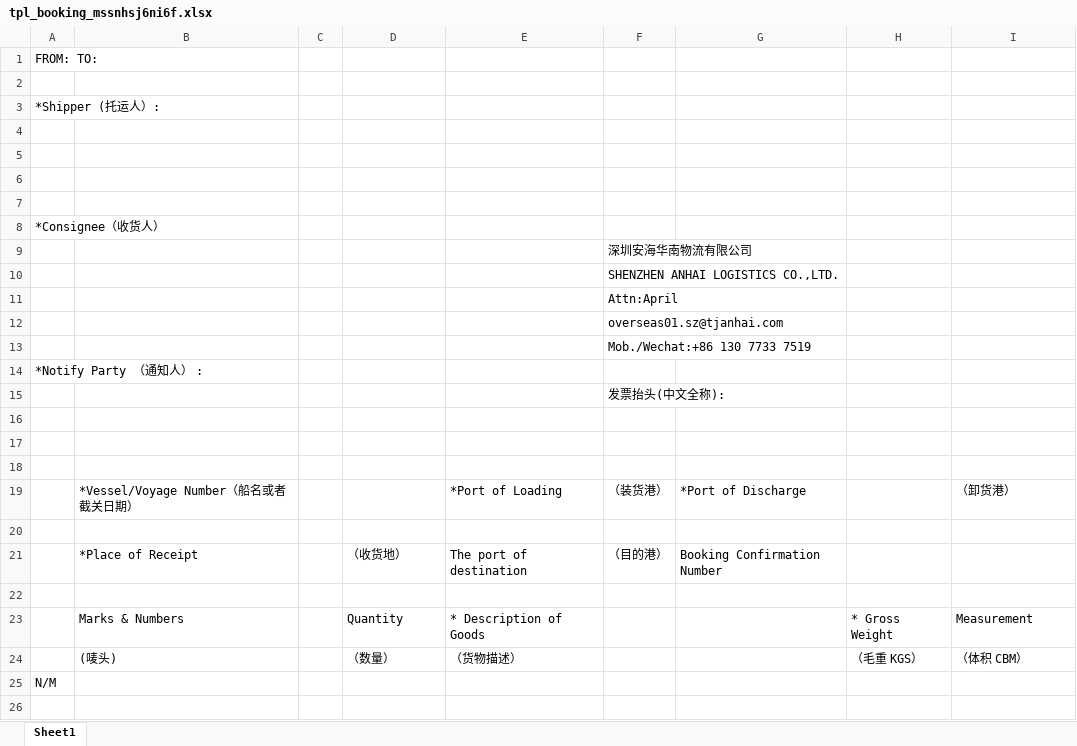
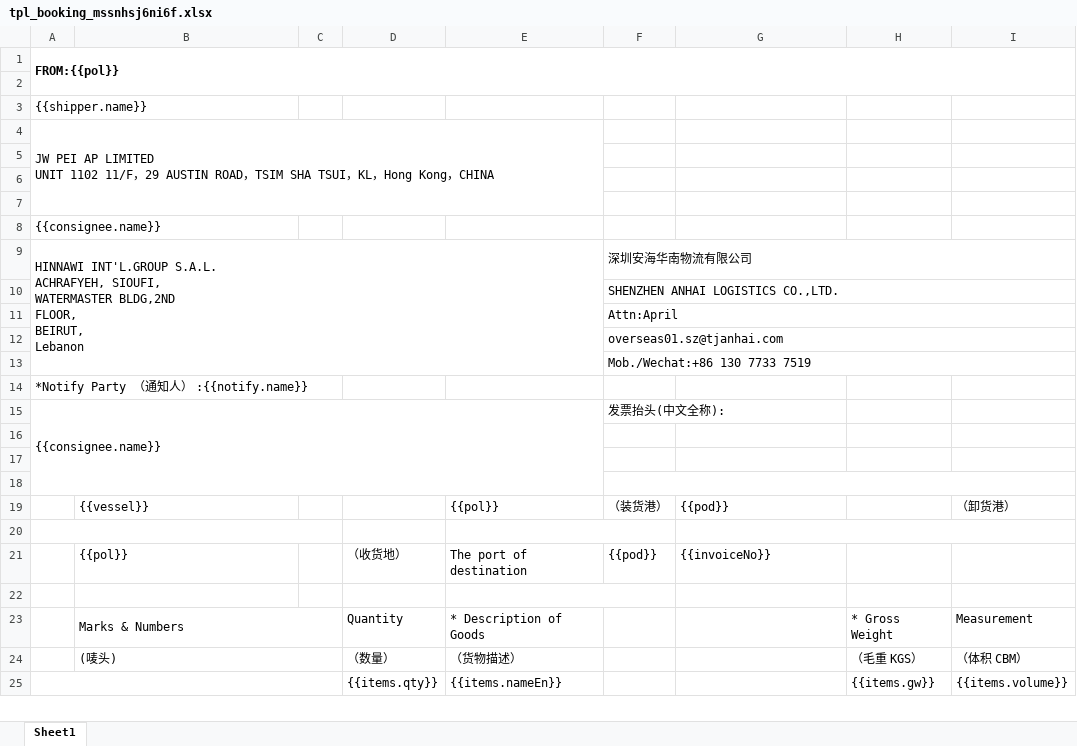
Before and after one commit to heryma99/trade-docs-system, an Excel workbook: templates/tpl_booking_mssnhsj6ni6f.xlsx, sheet Sheet1, drawn as a sheet; only a part is shown; values as stored, in another font and other column widths than the file's, no borders; removed rows and columns are numbered as before the commit, all else as after; ↵ is a line break in a cell; the diff covers the shown part only; the diff names each change by its address in the sheet, - before the commit and + after, or states it on an @@ line.

Commit message:
v1.6.23: templates/tpl_booking_mssnhsj6ni6f.xlsx

```diff
--- a/templates/tpl_booking_mssnhsj6ni6f.xlsx (sheet Sheet1)
+++ b/templates/tpl_booking_mssnhsj6ni6f.xlsx (sheet Sheet1)
-A1: FROM: TO:
+A1: FROM:{{pol}}
-A1 bold: off
+A1 bold: on
+A1:I2 merged
-A3: *Shipper (托运人）:
+A3: {{shipper.name}}
+row 4: JW PEI AP LIMITED ↵ UNIT 1102 11/F，29 AUSTIN ROAD，TSIM SHA TSUI，KL，Hong Kong，CHINA
-row 7: (empty)
-A8: *Consignee（收货人）
+A8: {{consignee.name}}
-A9: (empty)
+A9: HINNAWI INT'L.GROUP S.A.L. ↵ ACHRAFYEH, SIOUFI, ↵ WATERMASTER BLDG,2ND ↵ FLOOR, ↵ BEIRUT, ↵ Lebanon
+A9:E13 merged
+F9:I9 merged
+F10:I10 merged
+F11:I11 merged
+F12:I12 merged
+F13:I13 merged
-A14: *Notify Party （通知人） :
+A14: *Notify Party （通知人） :{{notify.name}}
-A15: (empty)
+A15: {{consignee.name}}
+A15:E18 merged
+F18:I18 merged
-row 19:  | *Vessel/Voyage Number（船名或者截关日期） |  |  | *Port of Loading | （装货港） | *Port of Discharge |  | （卸货港）
+row 19:  | {{vessel}} |  |  | {{pol}} | （装货港） | {{pod}} |  | （卸货港）
+A20:C20 merged
+E20:F20 merged
+G20:I20 merged
-row 21:  | *Place of Receipt |  | （收货地） | The port of destination | （目的港） | Booking Confirmation Number
+row 21:  | {{pol}} |  | （收货地） | The port of destination | {{pod}} | {{invoiceNo}}
+E22:F22 merged
+B23:C23 merged
+B24:C24 merged
-row 25: N/M
+A25:C28 merged
-row 25: (empty)
+row 25:  |  |  | {{items.qty}} | {{items.nameEn}} |  |  | {{items.gw}} | {{items.volume}}
+D25:D27 merged
```
Also changed, not shown: 1 added row, 14 removed rows, 2 edited cells and merged cells elsewhere in this sheet.
